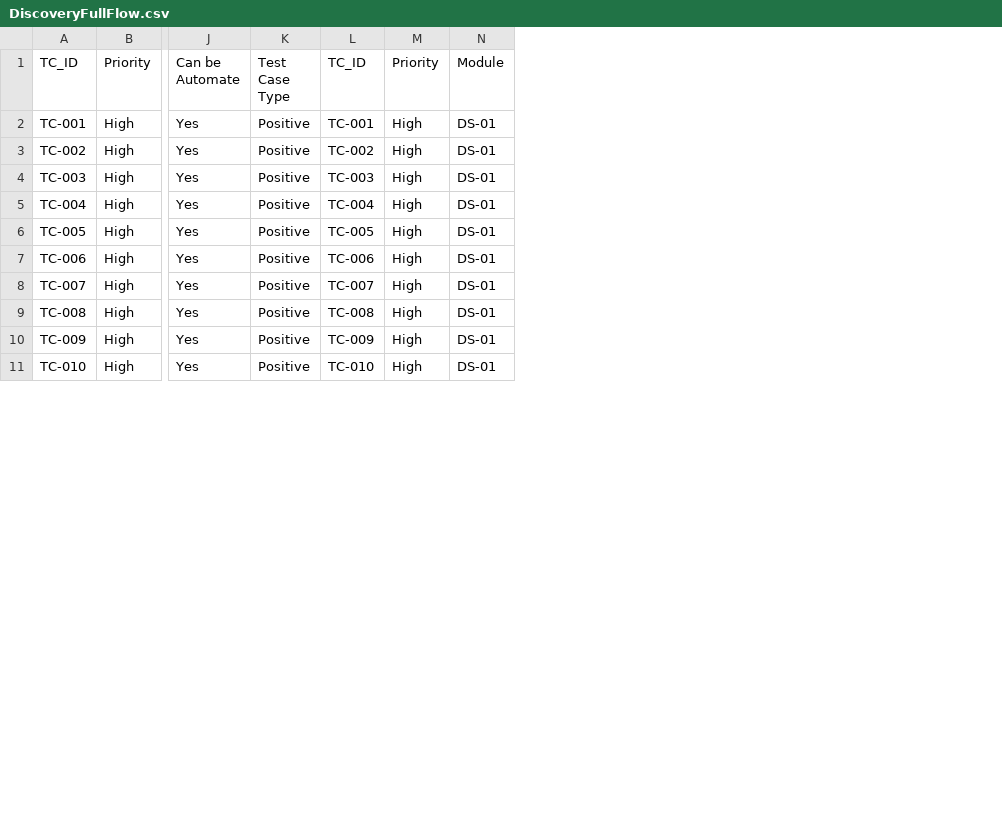
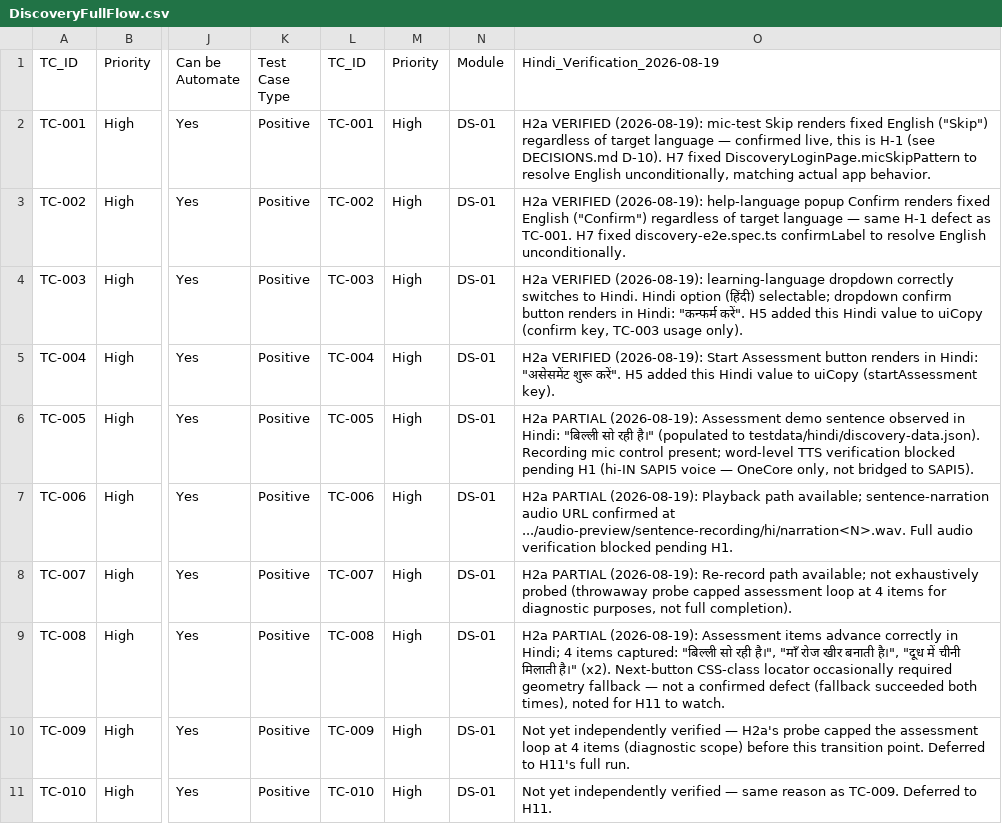
Before and after one commit to priyankaSahutekdi/All, a CSV file: docs/test-cases/excel-exports/DiscoveryFullFlow.csv, drawn as a sheet; only a part is shown, gaps mark what is left out; the diff names each change by its address in the sheet, - before the commit and + after, or states it on an @@ line.

Commit message:
fix(hindi): correct H-1 pre-language-switch English rendering, add Hindi Discovery strings

```diff
--- a/docs/test-cases/excel-exports/DiscoveryFullFlow.csv
+++ b/docs/test-cases/excel-exports/DiscoveryFullFlow.csv
+column O (Hindi_Verification_2026-08-19), rows 2-11: H2a VERIFIED (2026-08-19): mic-test Skip renders fixed English ("Skip") regardless of target language — confirmed live, this is H-1 (see DECISIONS.md D-10). H7 fixed DiscoveryLoginPage.micSkipPattern to resolve English unconditionally, matching actual app behavior. | H2a VERIFIED (2026-08-19): help-language popup Confirm renders fixed English ("Confirm") regardless of target language — same H-1 defect as TC-001. H7 fixed discovery-e2e.spec.ts confirmLabel to resolve English unconditionally. | H2a VERIFIED (2026-08-19): learning-language dropdown correctly switches to Hindi. Hindi option (हिंदी) selectable; dropdown confirm button renders in Hindi: "कन्फर्म करें". H5 added this Hindi value to uiCopy (confirm key, TC-003 usage only). | H2a VERIFIED (2026-08-19): Start Assessment button renders in Hindi: "असेसमेंट शुरू करें". H5 added this Hindi value to uiCopy (startAssessment key). | H2a PARTIAL (2026-08-19): Assessment demo sentence observed in Hindi: "बिल्ली सो रही है।" (populated to testdata/hindi/discovery-data.json). Recording mic control present; word-level TTS verification blocked pending H1 (hi-IN SAPI5 voice — OneCore only, not bridged to SAPI5). | H2a PARTIAL (2026-08-19): Playback path available; sentence-narration audio URL confirmed at .../audio-preview/sentence-recording/hi/narration<N>.wav. Full audio verification blocked pending H1. | H2a PARTIAL (2026-08-19): Re-record path available; not exhaustively probed (throwaway probe capped assessment loop at 4 items for diagnostic purposes, not full completion). | H2a PARTIAL (2026-08-19): Assessment items advance correctly in Hindi; 4 items captured: "बिल्ली सो रही है।", "माँ रोज खीर बनाती है।", "दूध में चीनी मिलाती है।" (x2). Next-button CSS-class locator occasionally required geometry fallback — not a confirmed defect (fallback succeeded both times), noted for H11 to watch. | Not yet independently verified — H2a's probe capped the assessment loop at 4 items (diagnostic scope) before this transition point. Deferred to H11's full run. | Not yet independently verified — same reason as TC-009. Deferred to H11.
```
Also changed, not shown: 5 other files.
